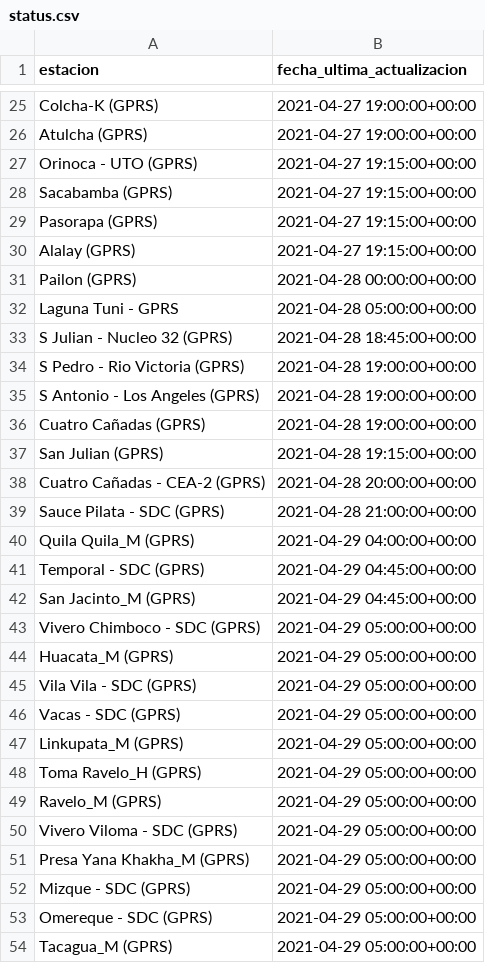
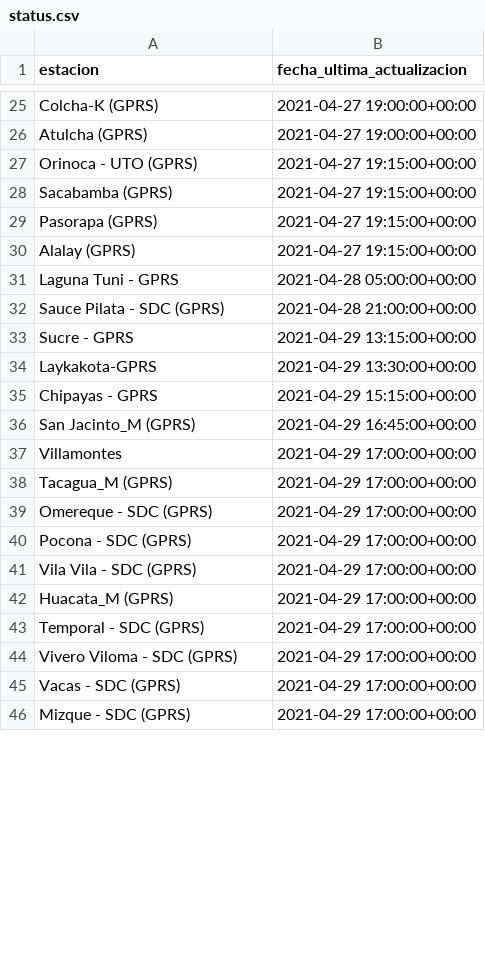
Before and after one commit to pr0nstar/meteorologia-bolivia, a CSV file: status.csv, drawn as a sheet; only a part is shown, gaps mark what is left out; the diff covers the shown part only.

```diff
--- a/status.csv
+++ b/status.csv
@@ -30,25 +30,17 @@ Pasorapa (GPRS),2021-04-27 19:15:00+00:00
 Alalay (GPRS),2021-04-27 19:15:00+00:00
-Pailon (GPRS),2021-04-28 00:00:00+00:00
 Laguna Tuni - GPRS,2021-04-28 05:00:00+00:00
-S Julian - Nucleo 32 (GPRS),2021-04-28 18:45:00+00:00
-S Pedro - Rio Victoria (GPRS),2021-04-28 19:00:00+00:00
-S Antonio - Los Angeles (GPRS),2021-04-28 19:00:00+00:00
-Cuatro Cañadas (GPRS),2021-04-28 19:00:00+00:00
-San Julian (GPRS),2021-04-28 19:15:00+00:00
-Cuatro Cañadas - CEA-2 (GPRS),2021-04-28 20:00:00+00:00
 Sauce Pilata - SDC (GPRS),2021-04-28 21:00:00+00:00
-Quila Quila_M (GPRS),2021-04-29 04:00:00+00:00
-Temporal - SDC (GPRS),2021-04-29 04:45:00+00:00
-San Jacinto_M (GPRS),2021-04-29 04:45:00+00:00
-Vivero Chimboco - SDC (GPRS),2021-04-29 05:00:00+00:00
-Huacata_M (GPRS),2021-04-29 05:00:00+00:00
-Vila Vila - SDC (GPRS),2021-04-29 05:00:00+00:00
-Vacas - SDC (GPRS),2021-04-29 05:00:00+00:00
-Linkupata_M (GPRS),2021-04-29 05:00:00+00:00
-Toma Ravelo_H (GPRS),2021-04-29 05:00:00+00:00
-Ravelo_M (GPRS),2021-04-29 05:00:00+00:00
-Vivero Viloma - SDC (GPRS),2021-04-29 05:00:00+00:00
-Presa Yana Khakha_M (GPRS),2021-04-29 05:00:00+00:00
-Mizque - SDC (GPRS),2021-04-29 05:00:00+00:00
-Omereque - SDC (GPRS),2021-04-29 05:00:00+00:00
-Tacagua_M (GPRS),2021-04-29 05:00:00+00:00
+Sucre - GPRS,2021-04-29 13:15:00+00:00
+Laykakota-GPRS,2021-04-29 13:30:00+00:00
+Chipayas - GPRS,2021-04-29 15:15:00+00:00
+San Jacinto_M (GPRS),2021-04-29 16:45:00+00:00
+Villamontes,2021-04-29 17:00:00+00:00
+Tacagua_M (GPRS),2021-04-29 17:00:00+00:00
+Omereque - SDC (GPRS),2021-04-29 17:00:00+00:00
+Pocona - SDC (GPRS),2021-04-29 17:00:00+00:00
+Vila Vila - SDC (GPRS),2021-04-29 17:00:00+00:00
+Huacata_M (GPRS),2021-04-29 17:00:00+00:00
+Temporal - SDC (GPRS),2021-04-29 17:00:00+00:00
+Vivero Viloma - SDC (GPRS),2021-04-29 17:00:00+00:00
+Vacas - SDC (GPRS),2021-04-29 17:00:00+00:00
+Mizque - SDC (GPRS),2021-04-29 17:00:00+00:00
```
Also changed, not shown: 35 added rows, 27 removed rows and 14 edited cells elsewhere in this file, 2 other files.
